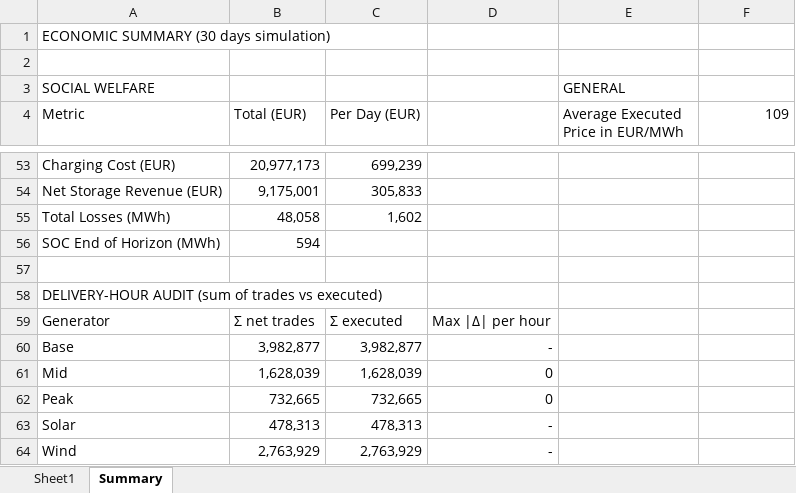
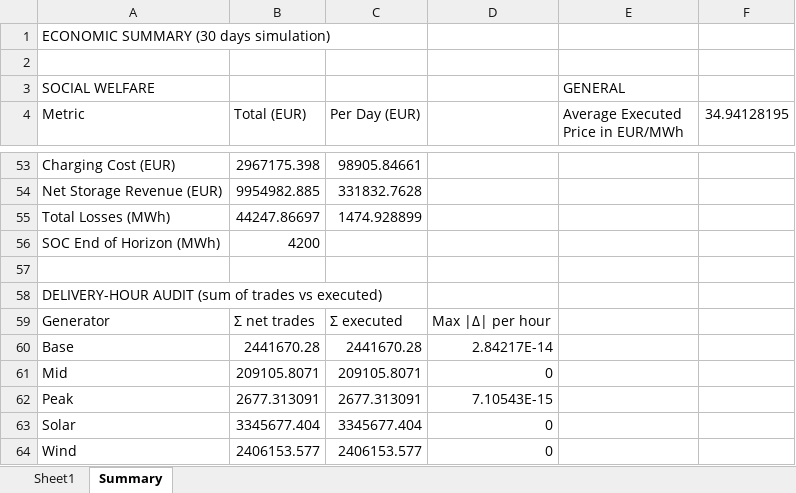
Before and after one commit to lauralidom/julia_market_clearing, an Excel workbook: market_clearing/economic_summary.xlsx, sheet Summary, drawn as a sheet; only a part is shown, gaps mark what is left out; values as stored, in another font and other column widths than the file's, no borders; removed rows and columns are numbered as before the commit, all else as after; the diff covers the shown part only; the diff names each change by its address in the sheet, - before the commit and + after, or states it on an @@ line.

Commit message:
added wind samples, daily analysis and drivers

```diff
--- a/market_clearing/economic_summary.xlsx (sheet Summary)
+++ b/market_clearing/economic_summary.xlsx (sheet Summary)
-F4: 109
+F4: 34.94128195
-B53 (Total (EUR)): 20,977,173
+B53 (Total (EUR)): 2967175.398
-C53 (Per Day (EUR)): 699,239
+C53 (Per Day (EUR)): 98905.84661
-B54 (Total (EUR)): 9,175,001
+B54 (Total (EUR)): 9954982.885
-C54 (Per Day (EUR)): 305,833
+C54 (Per Day (EUR)): 331832.7628
-B55 (Total (EUR)): 48,058
+B55 (Total (EUR)): 44247.86697
-C55 (Per Day (EUR)): 1,602
+C55 (Per Day (EUR)): 1474.928899
-B56 (Total (EUR)): 594
+B56 (Total (EUR)): 4200
-row 60: Base | 3,982,877 | 3,982,877 | -
+row 60: Base | 2441670.28 | 2441670.28 | 2.84217E-14
-B61 (Total (EUR)): 1,628,039
+B61 (Total (EUR)): 209105.8071
-C61 (Per Day (EUR)): 1,628,039
+C61 (Per Day (EUR)): 209105.8071
-row 62: Peak | 732,665 | 732,665 | 0
-row 63: Solar | 478,313 | 478,313 | -
-row 64: Wind | 2,763,929 | 2,763,929 | -
+row 62: Peak | 2677.313091 | 2677.313091 | 7.10543E-15
+row 63: Solar | 3345677.404 | 3345677.404 | 0
+row 64: Wind | 2406153.577 | 2406153.577 | 0
```
Also changed, not shown: 11 added rows, 11 removed rows and 42 edited cells elsewhere in this sheet, 23 other files.
